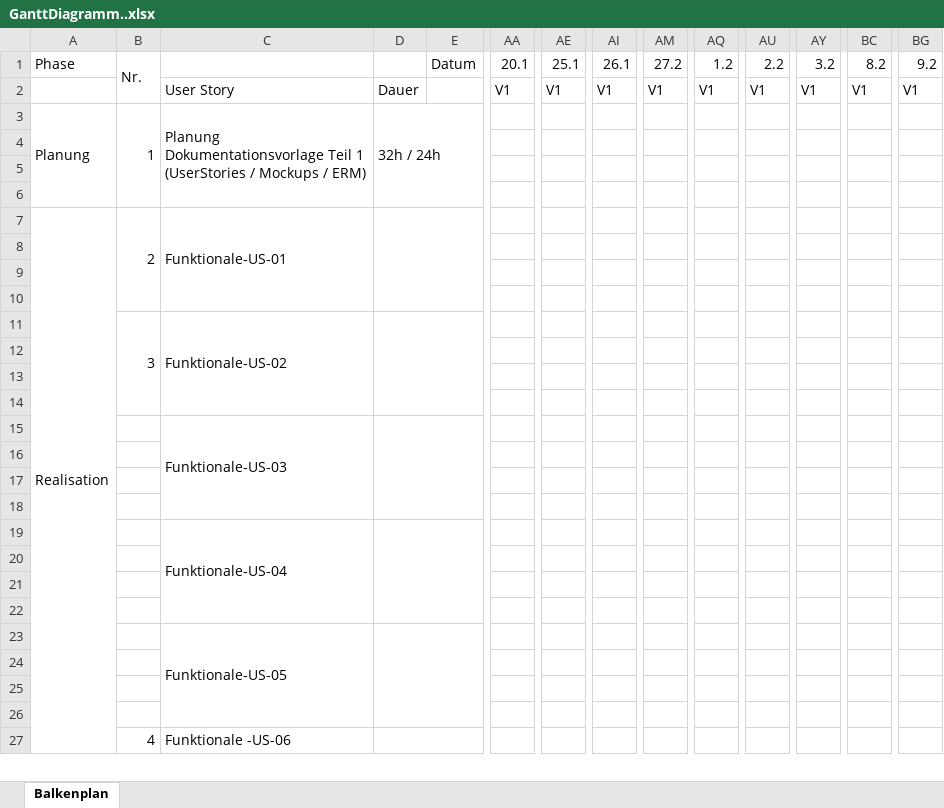
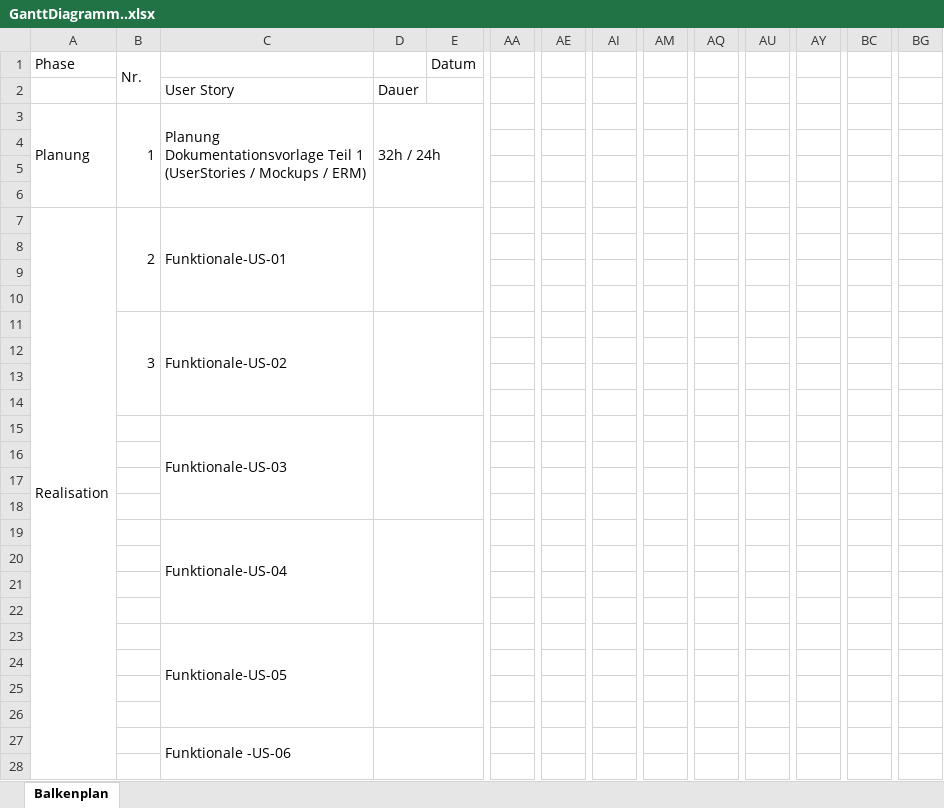
Before and after one commit to mrepisch/picsarelove, an Excel workbook: Doku/GanttDiagramm..xlsx, sheet Balkenplan, drawn as a sheet; only a part is shown, gaps mark what is left out; values as stored, in another font and other column widths than the file's, no cell formats; removed rows and columns are numbered as before the commit, all else as after; rows hold the shown columns only; the diff covers the shown part only; the diff names each change by its address in the sheet, - before the commit and + after, or states it on an @@ line.

Commit message:
Doku erneuert

```diff
--- a/Doku/GanttDiagramm..xlsx (sheet Balkenplan)
+++ b/Doku/GanttDiagramm..xlsx (sheet Balkenplan)
-AA1: 20.1
+AA1: (empty)
-AA1:AD1 merged
-AE1: 25.1
+AE1: (empty)
-AE1:AH1 merged
-AI1: 26.1
+AI1: (empty)
-AI1:AL1 merged
-AM1: 27.2
+AM1: (empty)
-AM1:AP1 merged
-AQ1: 1.2
+AQ1: (empty)
-AQ1:AT1 merged
-AU1: 2.2
+AU1: (empty)
-AU1:AX1 merged
-AY1: 3.2
+AY1: (empty)
-AY1:BB1 merged
-BC1: 8.2
+BC1: (empty)
-BC1:BF1 merged
-BG1: 9.2
+BG1: (empty)
-BG1:BJ1 merged
-row 2:  |  | User Story | Dauer |  | V1 | V1 | V1 | V1 | V1 | V1 | V1 | V1 | V1
+row 2:  |  | User Story | Dauer
-A7:A30 merged
+A7:A38 merged
-B27: 4
+B27: (empty)
-B27:B30 merged
-C27:C30 merged
+C27:C30 merged
-D27:E30 merged
+D27:E30 merged
+row 28: (empty)
```
Also changed, not shown: 11 added rows and 2 edited cells elsewhere in this sheet, cell formats, 3 other files.
